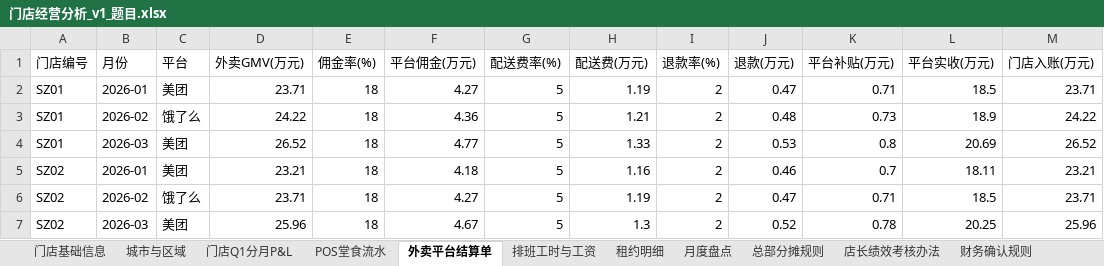
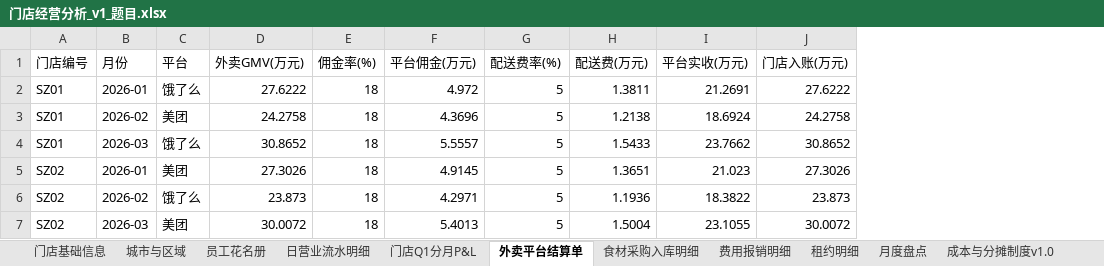
Before and after one commit to ZYH-Coder334/zyh666, an Excel workbook: 高经济价值第六期_门店经营分析/门店经营分析_v1_题目.xlsx, sheet 外卖平台结算单, drawn as a sheet; only a part is shown; values as stored, in another font and other column widths than the file's, no cell formats; removed rows and columns are numbered as before the commit, all else as after; the diff covers the shown part only; the diff names each change by its address in the sheet, - before the commit and + after, or states it on an @@ line.

```diff
--- a/高经济价值第六期_门店经营分析/门店经营分析_v1_题目.xlsx (sheet 外卖平台结算单)
+++ b/高经济价值第六期_门店经营分析/门店经营分析_v1_题目.xlsx (sheet 外卖平台结算单)
-sheet tab: POS堂食流水
+sheet tab: 日营业流水明细
-sheet tab: 排班工时与工资
-sheet tab: 店长绩效考核办法
+sheet tab: 员工花名册
+sheet tab: 食材采购入库明细
+sheet tab: 费用报销明细
+sheet tab: 成本与分摊制度v1.0
@@ sheet tab order changed: 门店基础信息 | 城市与区域 | 员工花名册 | 日营业流水明细 | 门店Q1分月P&L | 外卖平台结算单 | 食材采购入库明细 | 费用报销明细 | 租约明细 | 月度盘点 | 成本与分摊制度v1.0 @@
-column I (退款率(%)), rows 3-7: all 2
-column J (退款(万元)), rows 3-7: 0.48 | 0.53 | 0.46 | 0.47 | 0.52
-column K (平台补贴(万元)), rows 3-7: 0.73 | 0.8 | 0.7 | 0.71 | 0.78
-row 2: SZ01 | 2026-01 | 美团 | 23.71 | 18 | 4.27 | 5 | 1.19 | 2 | 0.47 | 0.71 | 18.5 | 23.71
-B2 (月份): 2026-02
+B2 (月份): 2026-01
-D2 (外卖GMV(万元)): 24.22
+D2 (外卖GMV(万元)): 27.6222
-F2 (平台佣金(万元)): 4.36
+F2 (平台佣金(万元)): 4.972
-H2 (配送费(万元)): 1.21
+H2 (配送费(万元)): 1.3811
-I2 (平台实收(万元)): 18.9
+I2 (平台实收(万元)): 21.2691
-J2 (门店入账(万元)): 24.22
+J2 (门店入账(万元)): 27.6222
-B3 (月份): 2026-03
+B3 (月份): 2026-02
-D3 (外卖GMV(万元)): 26.52
+D3 (外卖GMV(万元)): 24.2758
-F3 (平台佣金(万元)): 4.77
+F3 (平台佣金(万元)): 4.3696
-H3 (配送费(万元)): 1.33
+H3 (配送费(万元)): 1.2138
-I3 (平台实收(万元)): 20.69
+I3 (平台实收(万元)): 18.6924
-J3 (门店入账(万元)): 26.52
+J3 (门店入账(万元)): 24.2758
+row 4: SZ01 | 2026-03 | 饿了么 | 30.8652 | 18 | 5.5557 | 5 | 1.5433 | 23.7662 | 30.8652
-D5 (外卖GMV(万元)): 23.21
+D5 (外卖GMV(万元)): 27.3026
-F5 (平台佣金(万元)): 4.18
+F5 (平台佣金(万元)): 4.9145
-H5 (配送费(万元)): 1.16
+H5 (配送费(万元)): 1.3651
-I5 (平台实收(万元)): 18.11
+I5 (平台实收(万元)): 21.023
-J5 (门店入账(万元)): 23.21
+J5 (门店入账(万元)): 27.3026
-D6 (外卖GMV(万元)): 23.71
+D6 (外卖GMV(万元)): 23.873
-F6 (平台佣金(万元)): 4.27
+F6 (平台佣金(万元)): 4.2971
-H6 (配送费(万元)): 1.19
+H6 (配送费(万元)): 1.1936
-I6 (平台实收(万元)): 18.5
+I6 (平台实收(万元)): 18.3822
-J6 (门店入账(万元)): 23.71
+J6 (门店入账(万元)): 23.873
-D7 (外卖GMV(万元)): 25.96
+D7 (外卖GMV(万元)): 30.0072
-F7 (平台佣金(万元)): 4.67
+F7 (平台佣金(万元)): 5.4013
-H7 (配送费(万元)): 1.3
+H7 (配送费(万元)): 1.5004
-I7 (平台实收(万元)): 20.25
+I7 (平台实收(万元)): 23.1055
-J7 (门店入账(万元)): 25.96
+J7 (门店入账(万元)): 30.0072
```
Also changed, not shown: 40 added rows, 10 removed rows and 240 edited cells elsewhere in this sheet, sheet 日营业流水明细, sheet 门店Q1分月P&L, sheet 月度盘点, sheet 门店基础信息, sheet 租约明细, sheet 城市与区域, 3 more sheets, other sheet tabs, cell formats, 第六期出题登记表.xlsx, 高经济价值第六期_门店经营分析/门店经营分析_v1_标准答案.xlsx, 7 other files.
